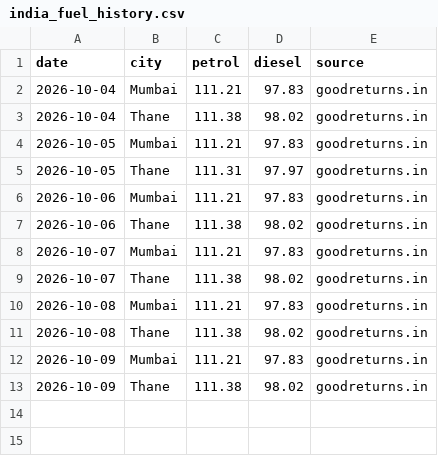
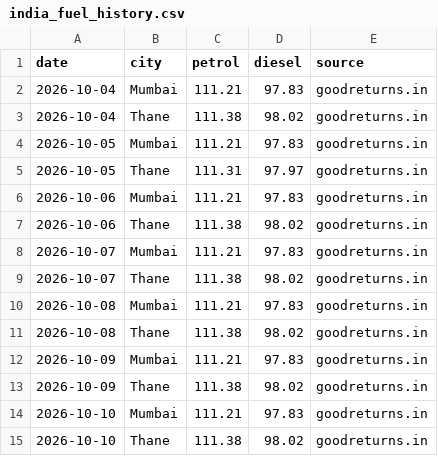
Before and after one commit to dreamerskymaster/costco_fuel_notifier, a CSV file: data/india_fuel_history.csv, drawn as a sheet.

```diff
--- a/data/india_fuel_history.csv
+++ b/data/india_fuel_history.csv
@@ -13 +13,3 @@ date,city,petrol,diesel,source
 2026-10-09,Thane,111.38,98.02,goodreturns.in
+2026-10-10,Mumbai,111.21,97.83,goodreturns.in
+2026-10-10,Thane,111.38,98.02,goodreturns.in
```
